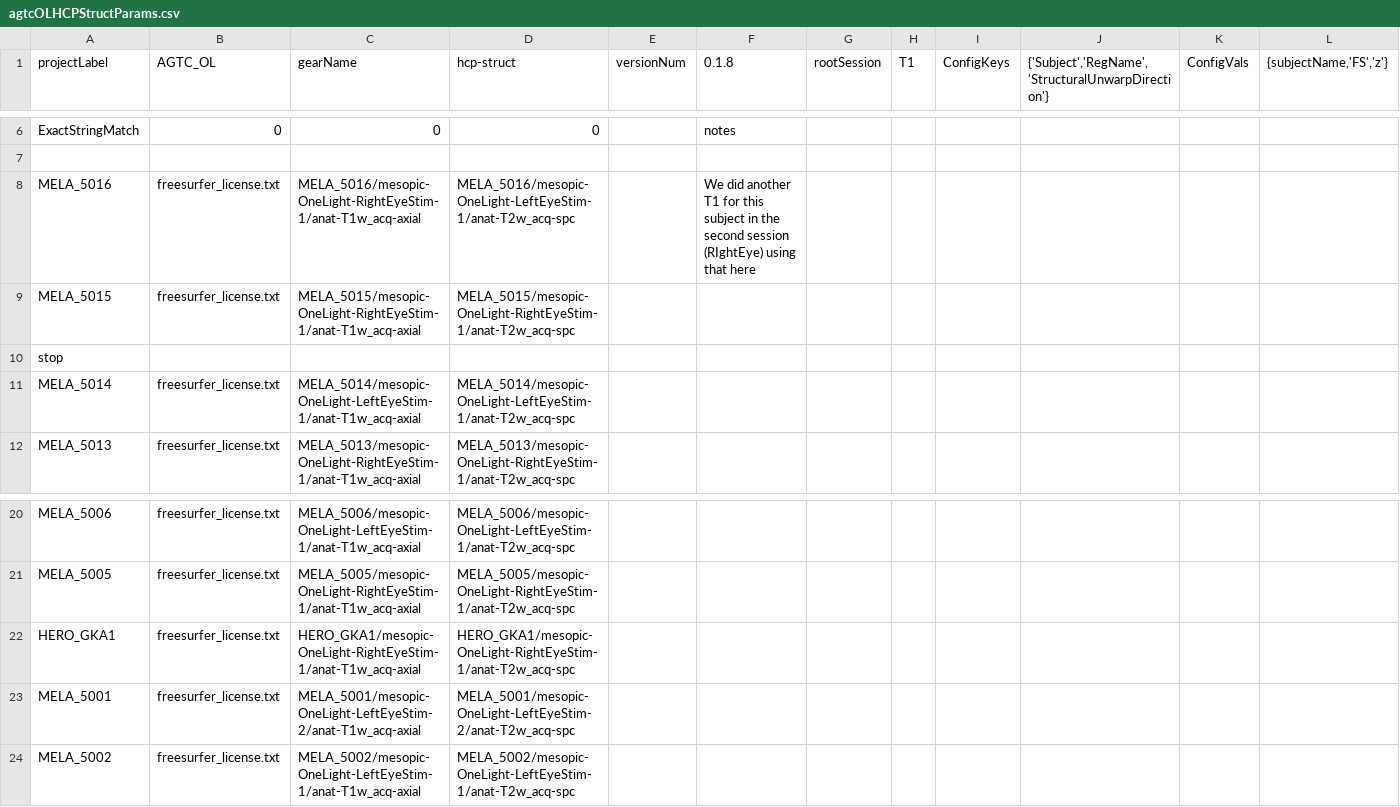
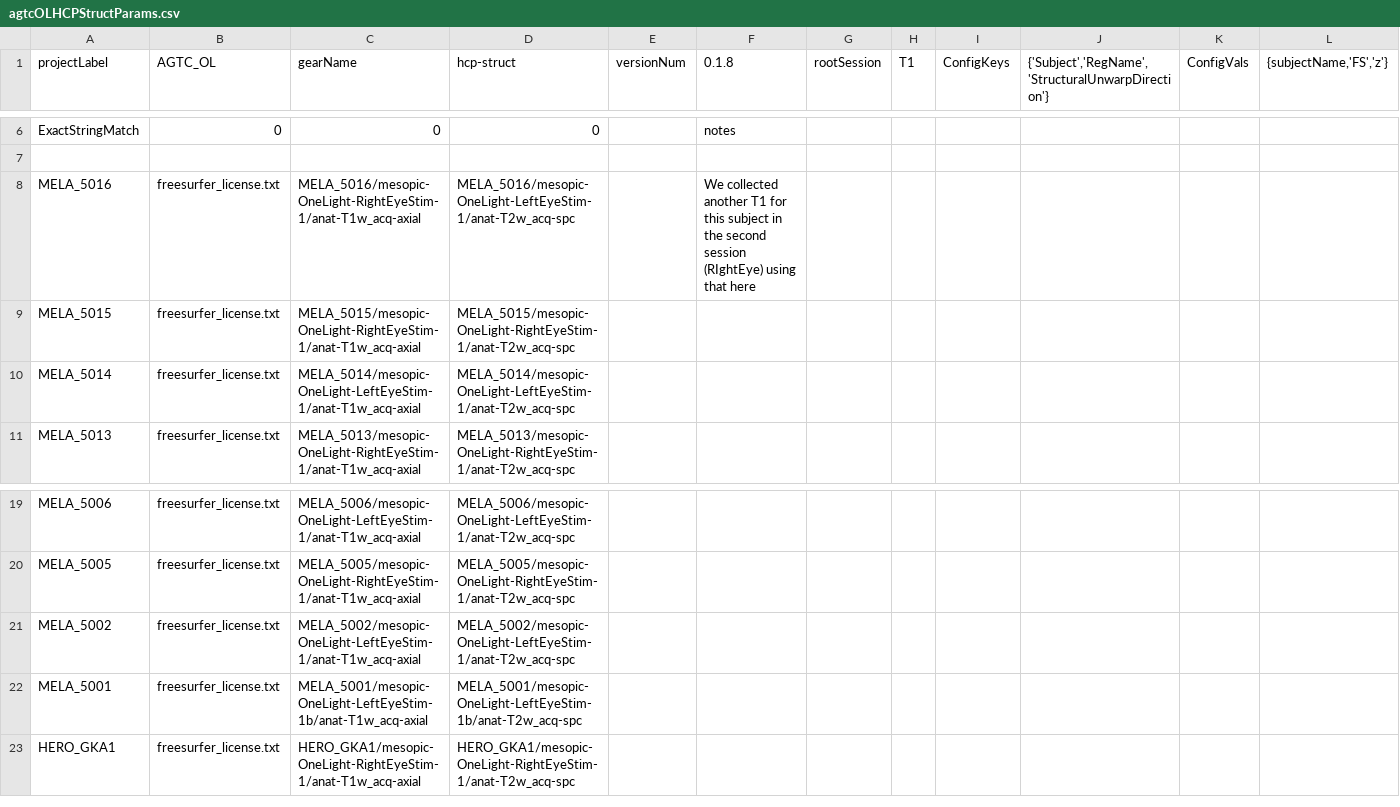
Before and after one commit to gkaguirrelab/mriAGTCAnalysis, a CSV file: code/submitGears/AGTC_OL/agtcOLHCPStructParams.csv, drawn as a sheet; only a part is shown, gaps mark what is left out; removed rows and columns are numbered as before the commit, all else as after; the diff names each change by its address in the sheet, - before the commit and + after, or states it on an @@ line.

Commit message:
struct gears

```diff
--- a/code/submitGears/AGTC_OL/agtcOLHCPStructParams.csv
+++ b/code/submitGears/AGTC_OL/agtcOLHCPStructParams.csv
-F8 (0.1.8): We did another T1…
+F8 (0.1.8): We collected another T1…
-row 10: stop
@@ row 24 moved to row 21: MELA_5002 @@
+row 22: MELA_5001 | freesurfer_license.txt | MELA_5001/mesopic-OneLight-LeftEyeStim-1b/anat-T1w_acq-axial | MELA_5001/mesopic-OneLight-LeftEyeStim-1b/anat-T2w_acq-spc
-row 23: MELA_5001 | freesurfer_license.txt | MELA_5001/mesopic-OneLight-LeftEyeStim-2/anat-T1w_acq-axial | MELA_5001/mesopic-OneLight-LeftEyeStim-2/anat-T2w_acq-spc
```
